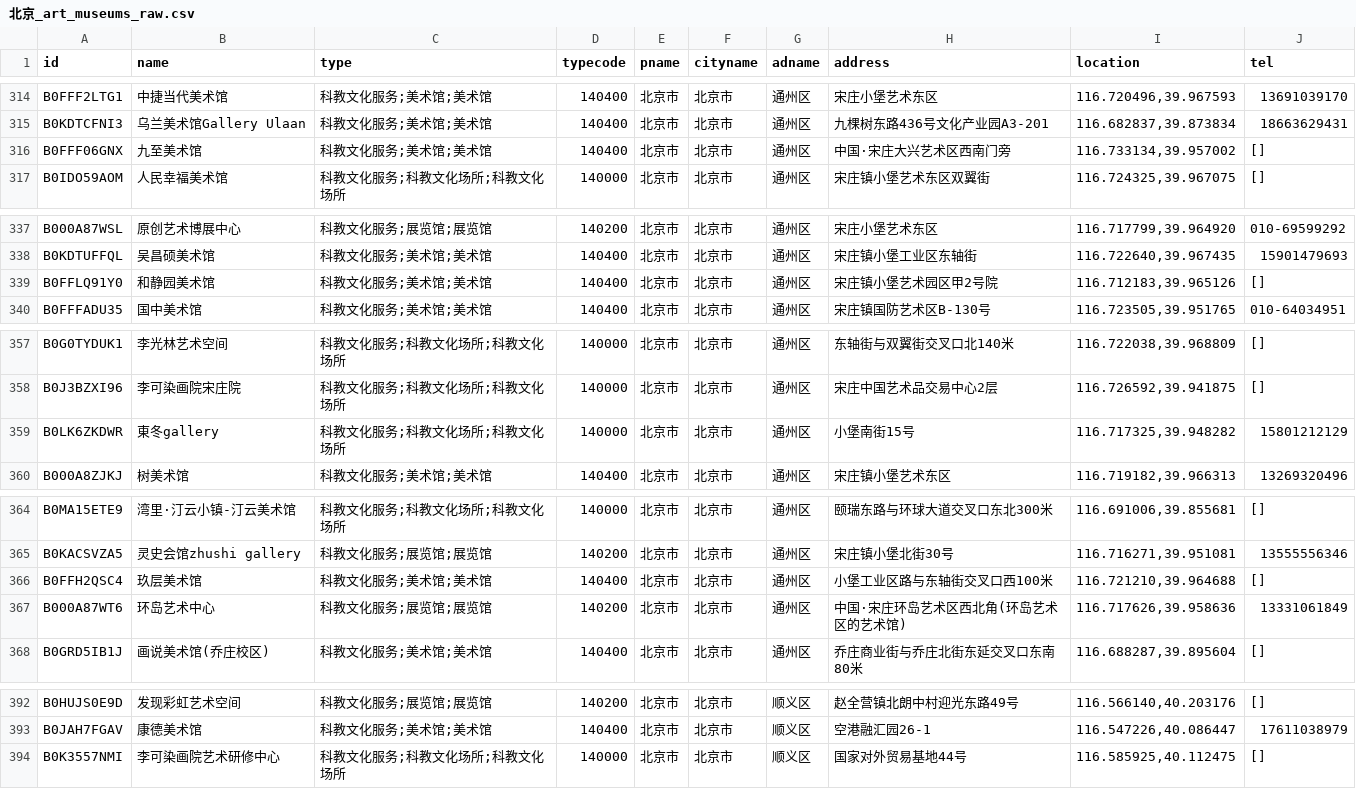
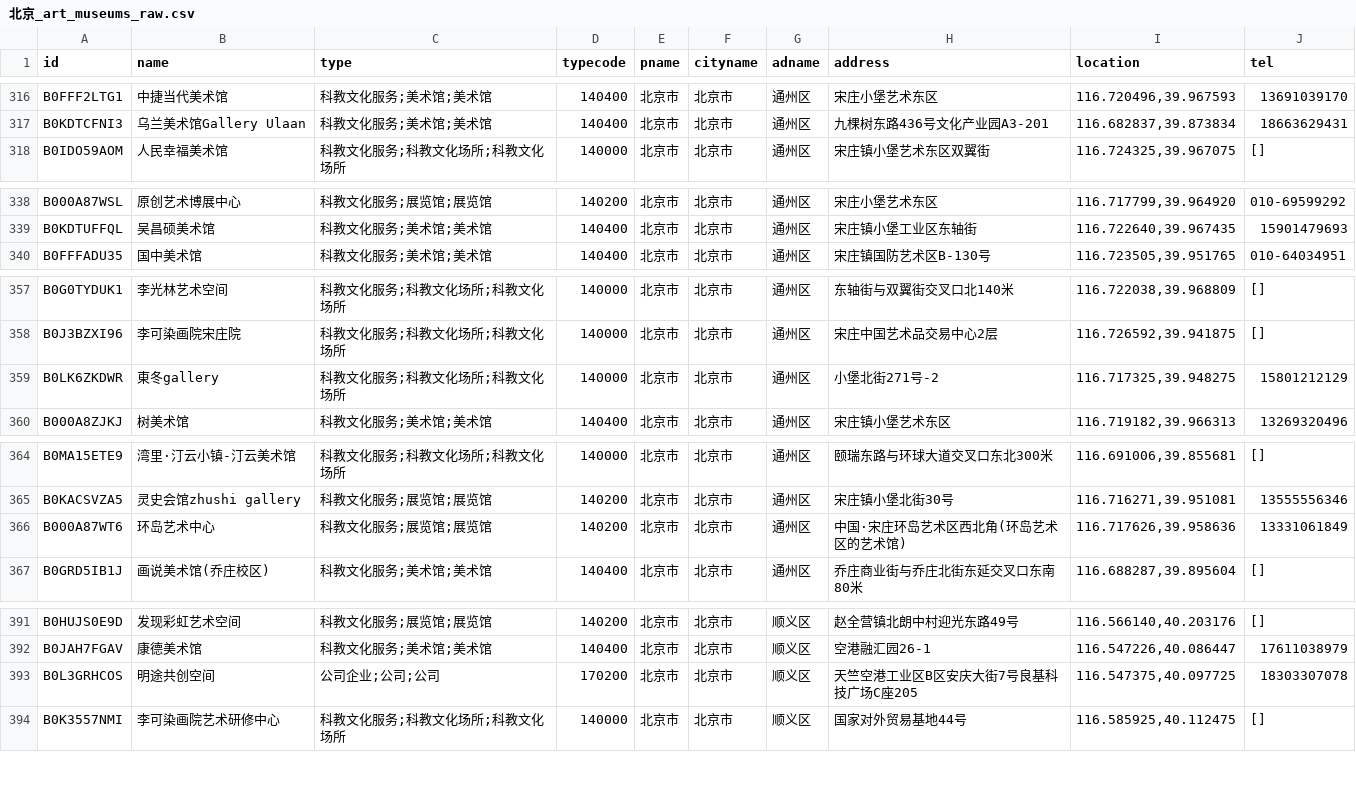
Before and after one commit to arennot/opencall-token, a CSV file: 北京_art_museums_raw.csv, drawn as a sheet; only a part is shown, gaps mark what is left out; the diff covers the shown part only.

```diff
--- a/北京_art_museums_raw.csv
+++ b/北京_art_museums_raw.csv
@@ -315,3 +317,2 @@ B0FFF2LTG1,中捷当代美术馆,科教文化服务;美术馆;美术馆,140400,
 B0KDTCFNI3,乌兰美术馆Gallery Ulaan,科教文化服务;美术馆;美术馆,140400,北京市,北京市,通州区,九棵树东路436号文化产业园A3-201,"116.682837,39.873834",18663629431
-B0FFF06GNX,九至美术馆,科教文化服务;美术馆;美术馆,140400,北京市,北京市,通州区,中国·宋庄大兴艺术区西南门旁,"116.733134,39.957002",[]
 B0IDO59AOM,人民幸福美术馆,科教文化服务;科教文化场所;科教文化场所,140000,北京市,北京市,通州区,宋庄镇小堡艺术东区双翼街,"116.724325,39.967075",[]
@@ -338,3 +339,2 @@ B000A87WSL,原创艺术博展中心,科教文化服务;展览馆;展览馆,14020
 B0KDTUFFQL,吴昌硕美术馆,科教文化服务;美术馆;美术馆,140400,北京市,北京市,通州区,宋庄镇小堡工业区东轴街,"116.722640,39.967435",15901479693
-B0FFLQ91Y0,和静园美术馆,科教文化服务;美术馆;美术馆,140400,北京市,北京市,通州区,宋庄镇小堡艺术园区甲2号院,"116.712183,39.965126",[]
 B0FFFADU35,国中美术馆,科教文化服务;美术馆;美术馆,140400,北京市,北京市,通州区,宋庄镇国防艺术区B-130号,"116.723505,39.951765",010-64034951
@@ -358,3 +358,3 @@ B0G0TYDUK1,李光林艺术空间,科教文化服务;科教文化场所;科教文
 B0J3BZXI96,李可染画院宋庄院,科教文化服务;科教文化场所;科教文化场所,140000,北京市,北京市,通州区,宋庄中国艺术品交易中心2层,"116.726592,39.941875",[]
-B0LK6ZKDWR,東冬gallery,科教文化服务;科教文化场所;科教文化场所,140000,北京市,北京市,通州区,小堡南街15号,"116.717325,39.948282",15801212129
+B0LK6ZKDWR,東冬gallery,科教文化服务;科教文化场所;科教文化场所,140000,北京市,北京市,通州区,小堡北街271号-2,"116.717325,39.948275",15801212129
 B000A8ZJKJ,树美术馆,科教文化服务;美术馆;美术馆,140400,北京市,北京市,通州区,宋庄镇小堡艺术东区,"116.719182,39.966313",13269320496
@@ -365,3 +365,2 @@ B0MA15ETE9,湾里·汀云小镇-汀云美术馆,科教文化服务;科教文化
 B0KACSVZA5,灵史会馆zhushi gallery,科教文化服务;展览馆;展览馆,140200,北京市,北京市,通州区,宋庄镇小堡北街30号,"116.716271,39.951081",13555556346
-B0FFH2QSC4,玖层美术馆,科教文化服务;美术馆;美术馆,140400,北京市,北京市,通州区,小堡工业区路与东轴街交叉口西100米,"116.721210,39.964688",[]
 B000A87WT6,环岛艺术中心,科教文化服务;展览馆;展览馆,140200,北京市,北京市,通州区,中国·宋庄环岛艺术区西北角(环岛艺术区的艺术馆),"116.717626,39.958636",13331061849
@@ -393,2 +392,3 @@ B0HUJS0E9D,发现彩虹艺术空间,科教文化服务;展览馆;展览馆,14020
 B0JAH7FGAV,康德美术馆,科教文化服务;美术馆;美术馆,140400,北京市,北京市,顺义区,空港融汇园26-1,"116.547226,40.086447",17611038979
+B0L3GRHCOS,明途共创空间,公司企业;公司;公司,170200,北京市,北京市,顺义区,天竺空港工业区B区安庆大街7号良基科技广场C座205,"116.547375,40.097725",18303307078
 B0K3557NMI,李可染画院艺术研修中心,科教文化服务;科教文化场所;科教文化场所,140000,北京市,北京市,顺义区,国家对外贸易基地44号,"116.585925,40.112475",[]
```
Also changed, not shown: 8 added rows and 6 removed rows elsewhere in this file.
